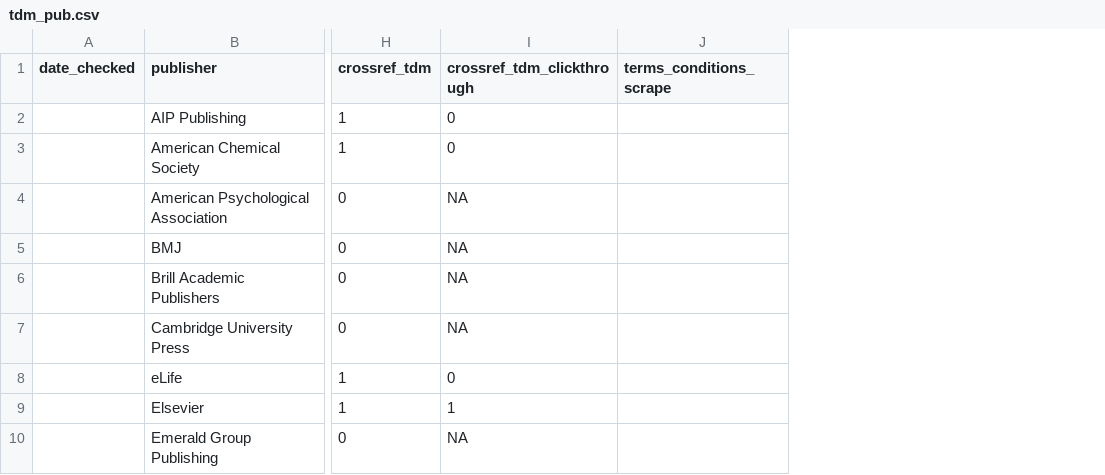
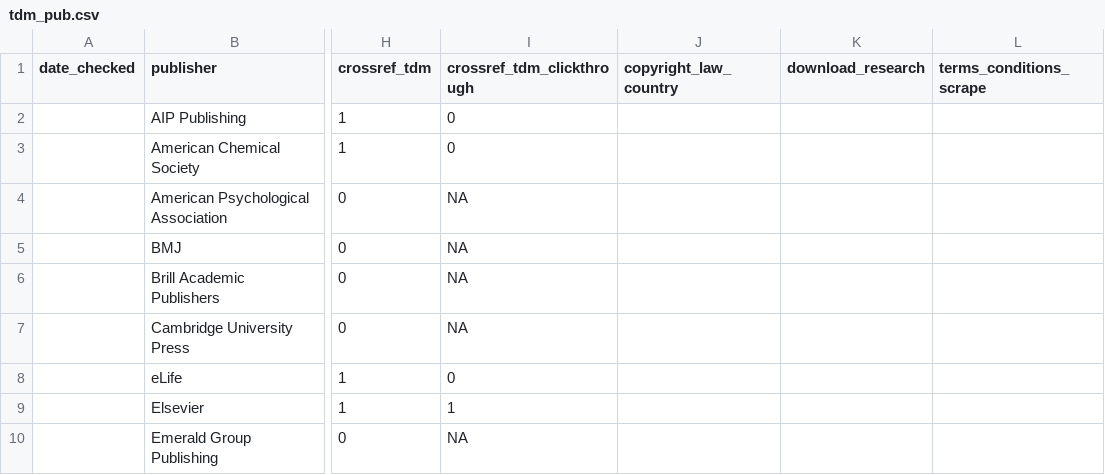
Before and after one commit to chartgerink/2016tdm, a CSV file: data/tdm_pub.csv, drawn as a sheet; only a part is shown, gaps mark what is left out; the diff names each change by its address in the sheet, - before the commit and + after, or states it on an @@ line.

```diff
--- a/data/tdm_pub.csv
+++ b/data/tdm_pub.csv
+column J (copyright_law_country), empty
+column K (download_research), empty
```
Also changed, not shown: materials/codebook_tdm_pub.csv, 1 other file.
